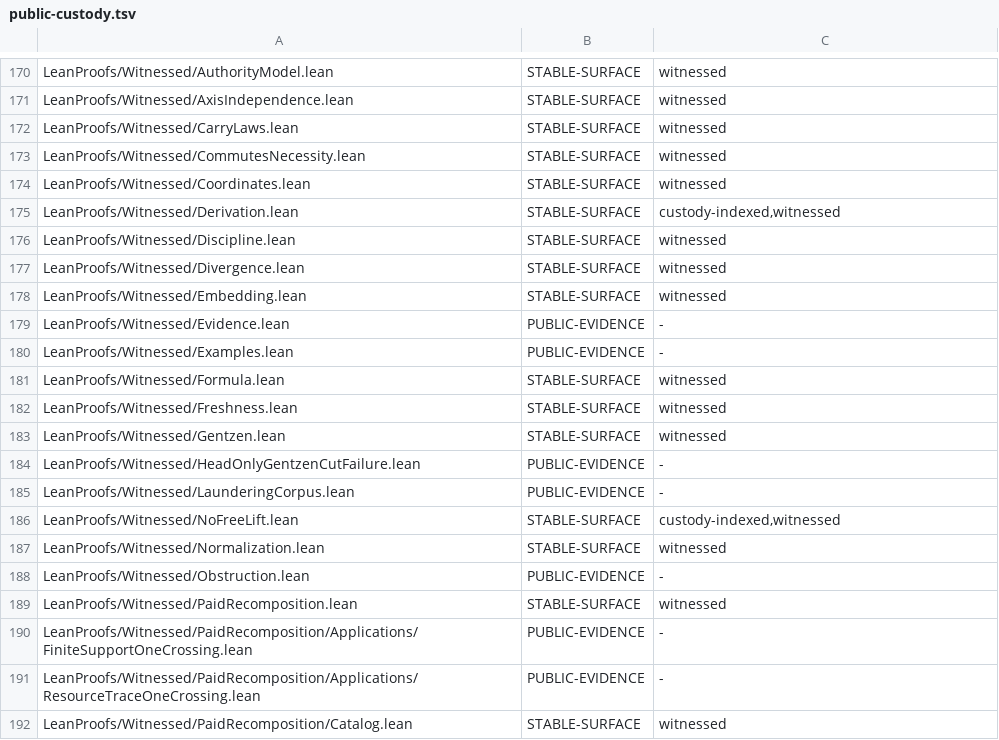
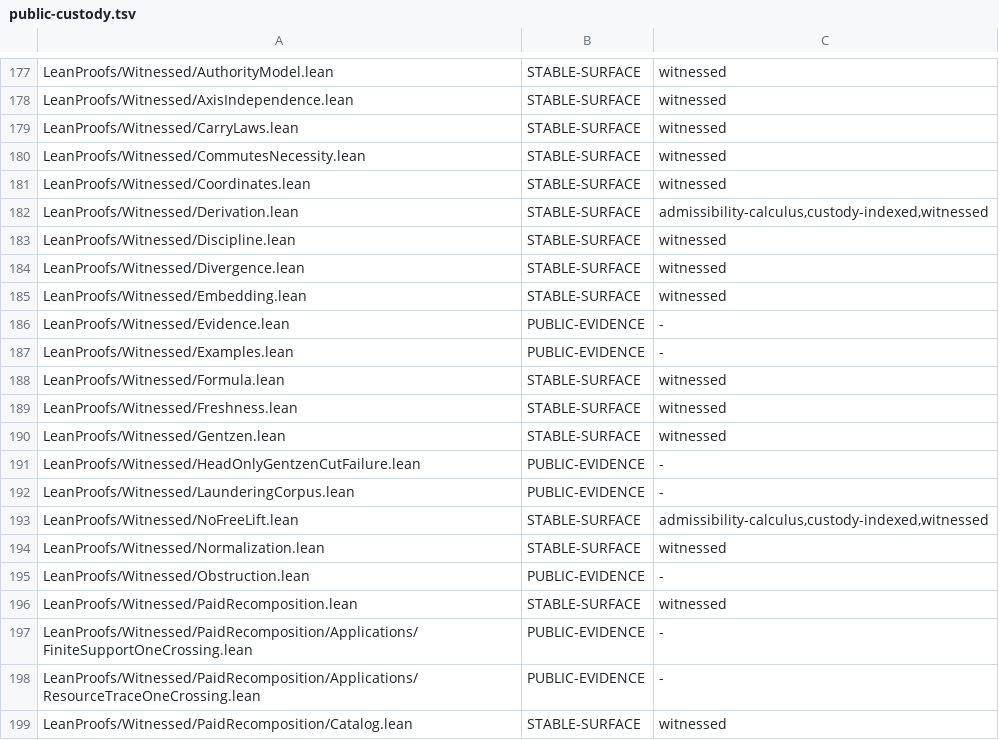
Before and after one commit to unpingable/lean, a TSV file: scripts/public-custody.tsv, drawn as a sheet; only a part is shown, gaps mark what is left out; the diff covers the shown part only.

```diff
--- a/scripts/public-custody.tsv
+++ b/scripts/public-custody.tsv
@@ -174,3 +181,3 @@ LeanProofs/Witnessed/CommutesNecessity.lean	STABLE-SURFACE	witnessed
 LeanProofs/Witnessed/Coordinates.lean	STABLE-SURFACE	witnessed
-LeanProofs/Witnessed/Derivation.lean	STABLE-SURFACE	custody-indexed,witnessed
+LeanProofs/Witnessed/Derivation.lean	STABLE-SURFACE	admissibility-calculus,custody-indexed,witnessed
 LeanProofs/Witnessed/Discipline.lean	STABLE-SURFACE	witnessed
@@ -185,3 +192,3 @@ LeanProofs/Witnessed/HeadOnlyGentzenCutFailure.lean	PUBLIC-EVIDENCE	-
 LeanProofs/Witnessed/LaunderingCorpus.lean	PUBLIC-EVIDENCE	-
-LeanProofs/Witnessed/NoFreeLift.lean	STABLE-SURFACE	custody-indexed,witnessed
+LeanProofs/Witnessed/NoFreeLift.lean	STABLE-SURFACE	admissibility-calculus,custody-indexed,witnessed
 LeanProofs/Witnessed/Normalization.lean	STABLE-SURFACE	witnessed
```
Also changed, not shown: 7 added rows and 5 edited cells elsewhere in this file, 14 other files.
